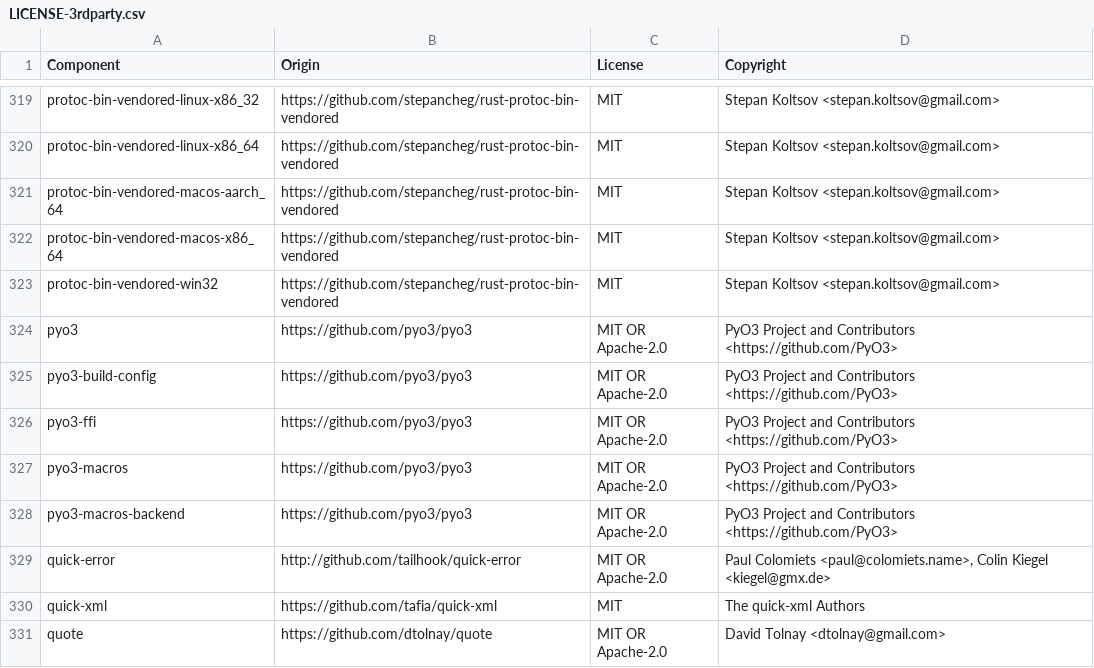
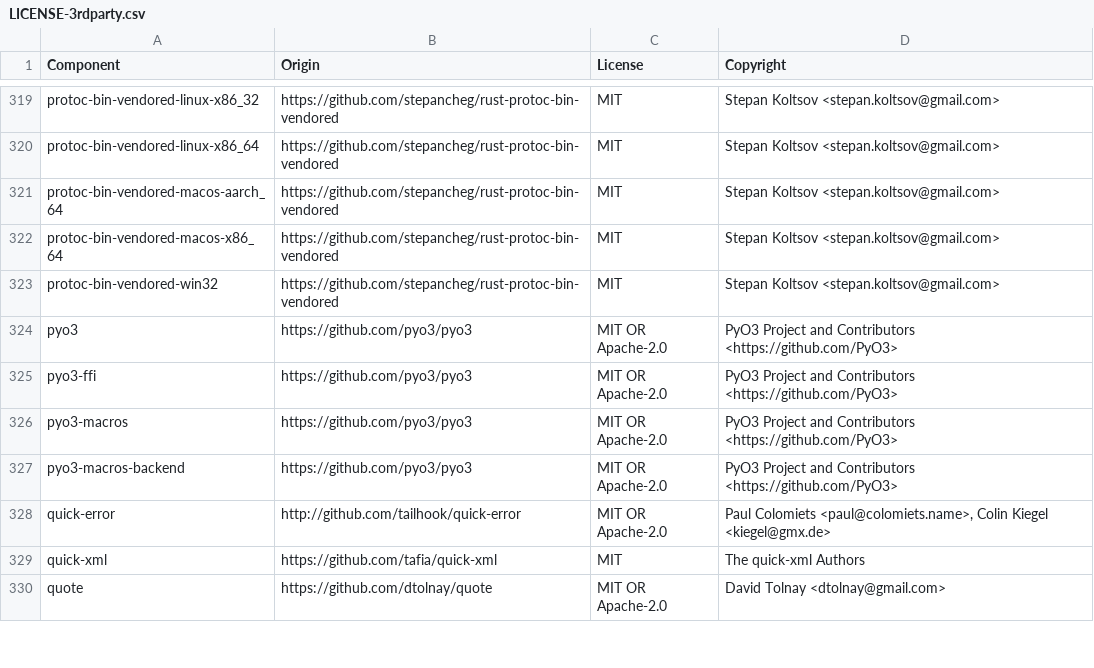
Before and after one commit to DataDog/libdatadog, a CSV file: LICENSE-3rdparty.csv, drawn as a sheet; only a part is shown, gaps mark what is left out.

Commit message:
Update license

```diff
--- a/LICENSE-3rdparty.csv
+++ b/LICENSE-3rdparty.csv
@@ -324,3 +324,2 @@ protoc-bin-vendored-win32,https://github.com/stepancheg/rust-protoc-bin-vendored
 pyo3,https://github.com/pyo3/pyo3,MIT OR Apache-2.0,PyO3 Project and Contributors <https://github.com/PyO3>
-pyo3-build-config,https://github.com/pyo3/pyo3,MIT OR Apache-2.0,PyO3 Project and Contributors <https://github.com/PyO3>
 pyo3-ffi,https://github.com/pyo3/pyo3,MIT OR Apache-2.0,PyO3 Project and Contributors <https://github.com/PyO3>
```
